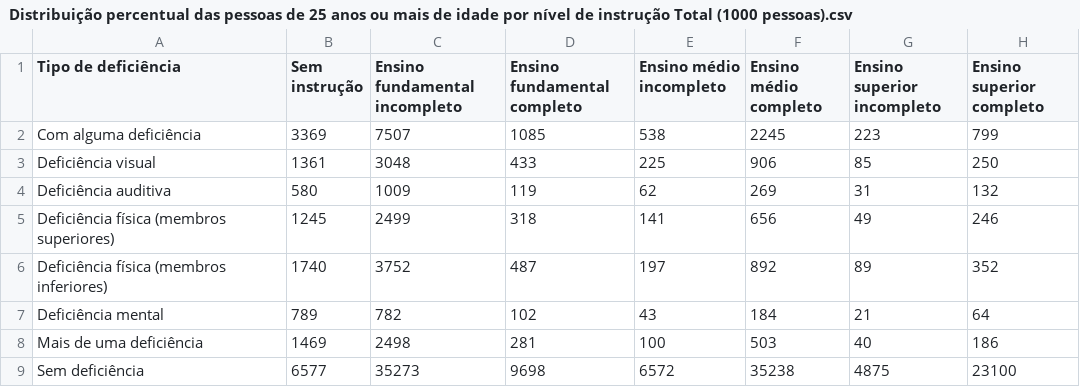
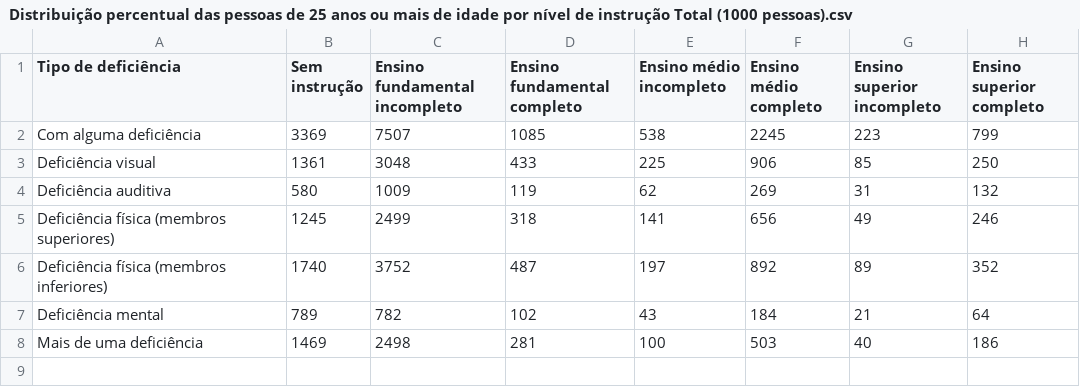
Before and after one commit to Marcos797/big_data, a CSV file: Distribuição percentual das pessoas de 25 anos ou mais de idade por nível de instrução Total (1000 pessoas).csv, drawn as a sheet.

Commit message:
update table

```diff
--- a/Distribuição percentual das pessoas de 25 anos ou mais de idade por nível de instrução Total (1000 pessoas).csv
+++ b/Distribuição percentual das pessoas de 25 anos ou mais de idade por nível de instrução Total (1000 pessoas).csv
@@ -8,2 +8 @@ Deficiência mental,789,782,102,43,184,21,64
 Mais de uma deficiência,1469,2498,281,100,503,40,186
-Sem deficiência,6577,35273,9698,6572,35238,4875,23100
```
